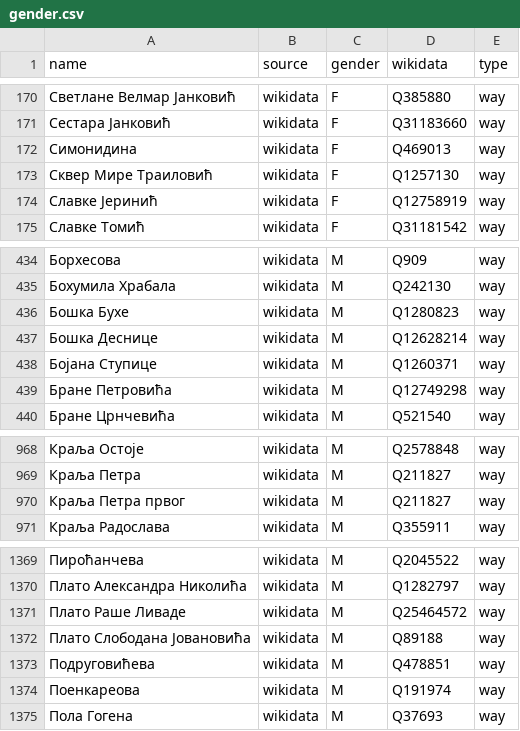
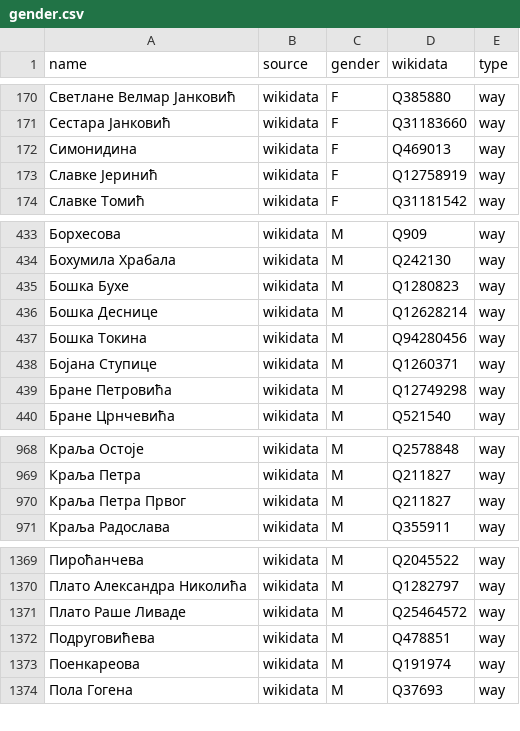
Before and after one commit to EqualStreetNames/equalstreetnames-belgrade, a CSV file: data/gender.csv, drawn as a sheet; only a part is shown, gaps mark what is left out.

```diff
--- a/data/gender.csv
+++ b/data/gender.csv
@@ -172,3 +172,2 @@ name,source,gender,wikidata,type
 Симонидина,wikidata,F,Q469013,way
-"Сквер Мире Траиловић",wikidata,F,Q1257130,way
 "Славке Јеринић",wikidata,F,Q12758919,way
@@ -437,2 +436,3 @@ name,source,gender,wikidata,type
 "Бошка Деснице",wikidata,M,Q12628214,way
+"Бошка Токина",wikidata,M,Q94280456,way
 "Бојана Ступице",wikidata,M,Q1260371,way
@@ -969,3 +969,3 @@ name,source,gender,wikidata,type
 "Краља Петра",wikidata,M,Q211827,way
-"Краља Петра првог",wikidata,M,Q211827,way
+"Краља Петра Првог",wikidata,M,Q211827,way
 "Краља Радослава",wikidata,M,Q355911,way
@@ -1371,3 +1371,2 @@ name,source,gender,wikidata,type
 "Плато Раше Ливаде",wikidata,M,Q25464572,way
-"Плато Слободана Јовановића",wikidata,M,Q89188,way
 Подруговићева,wikidata,M,Q478851,way
```
Also changed, not shown: data/other.csv, 3 other files.
